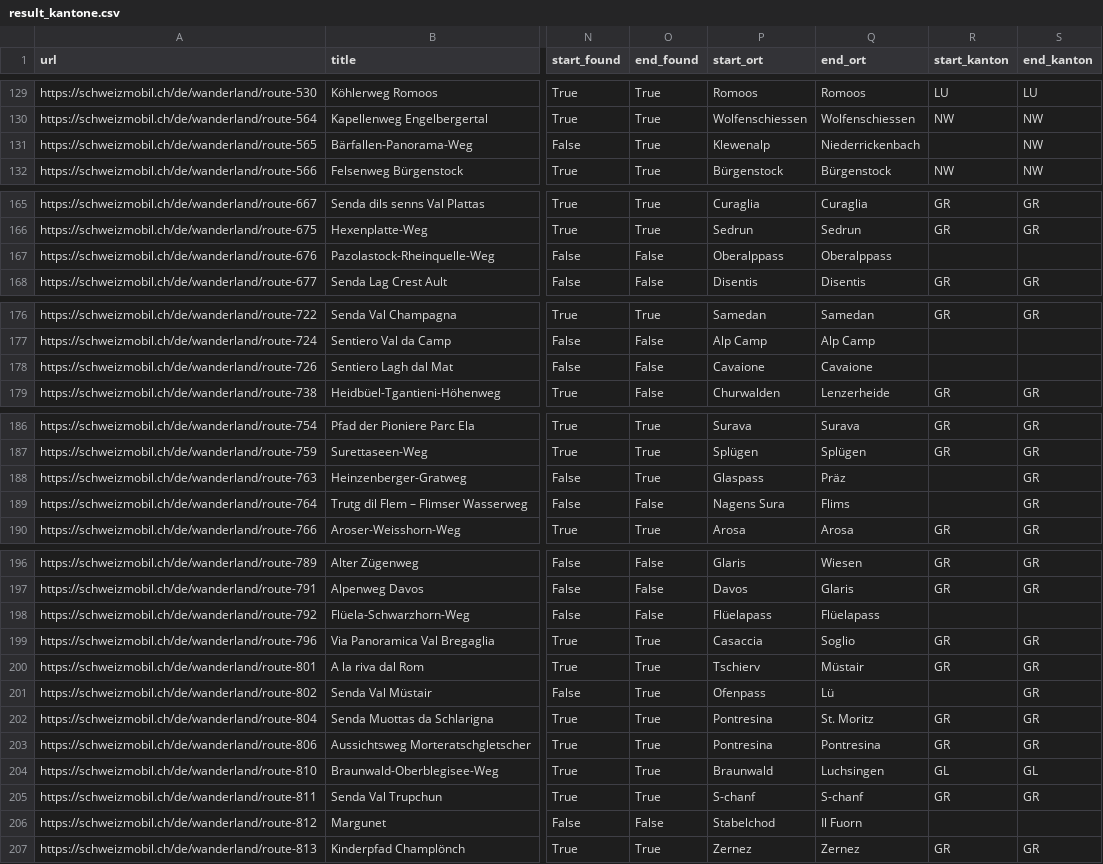
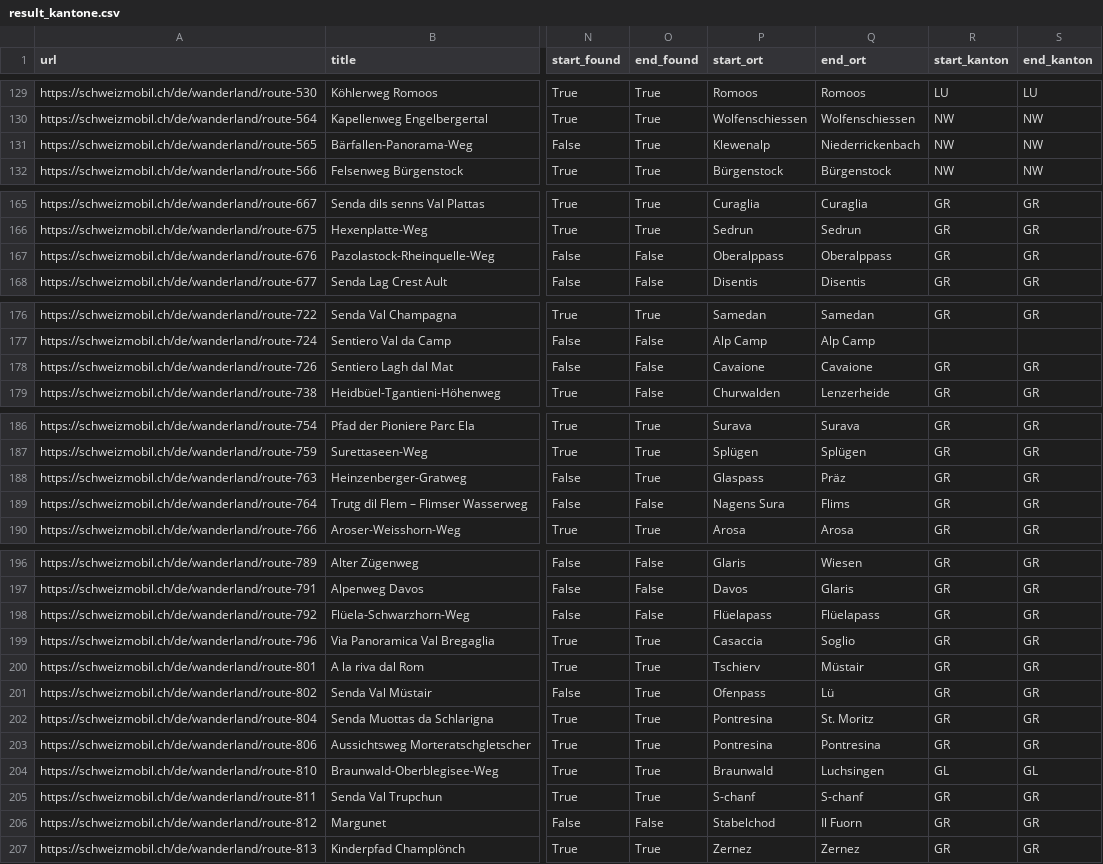
Before and after one commit to Simonblatt/CIP_HS2026_104, a CSV file: result_kantone.csv, drawn as a sheet; only a part is shown, gaps mark what is left out; the diff covers the shown part only; the diff names each change by its address in the sheet, - before the commit and + after, or states it on an @@ line.

Commit message:
Kantone gem. Ortschaftenverzeichnis hinzugefügt, result_kantone.csv erstellt

```diff
--- a/result_kantone.csv
+++ b/result_kantone.csv
-R131 (start_kanton): (empty)
+R131 (start_kanton): NW
-R167 (start_kanton): (empty)
+R167 (start_kanton): GR
-S167 (end_kanton): (empty)
+S167 (end_kanton): GR
-R178 (start_kanton): (empty)
+R178 (start_kanton): GR
-S178 (end_kanton): (empty)
+S178 (end_kanton): GR
-R188:R189 (start_kanton): (empty)
+R188:R189 (start_kanton): GR
-R198 (start_kanton): (empty)
+R198 (start_kanton): GR
-S198 (end_kanton): (empty)
+S198 (end_kanton): GR
-R201 (start_kanton): (empty)
+R201 (start_kanton): GR
-R206 (start_kanton): (empty)
+R206 (start_kanton): GR
-S206 (end_kanton): (empty)
+S206 (end_kanton): GR
```
Also changed, not shown: 62 edited cells elsewhere in this file, 1 other file.
